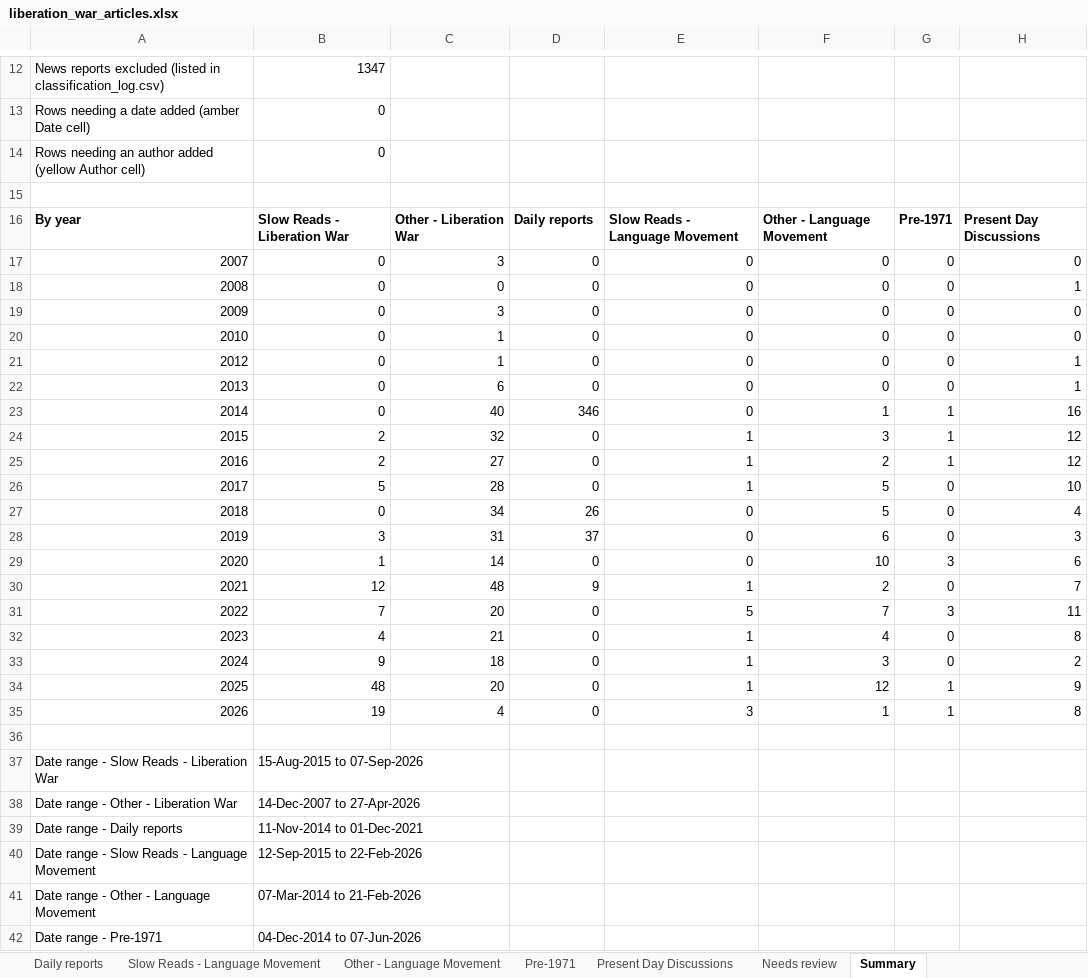
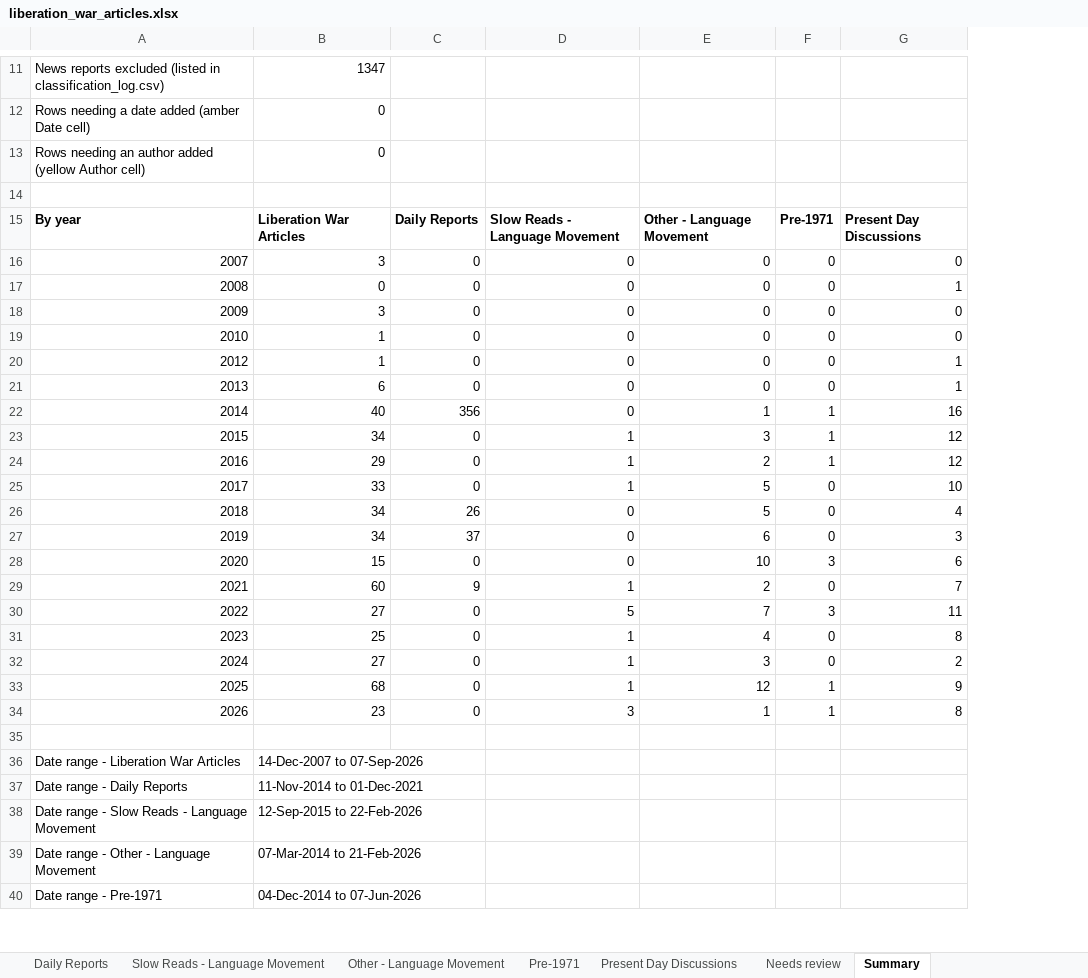
Before and after one commit to tdsplus/daily-star-liberation-war, an Excel workbook: liberation_war_articles.xlsx, sheet Summary, drawn as a sheet; only a part is shown, gaps mark what is left out; values as stored, in another font and other column widths than the file's, no borders; removed rows and columns are numbered as before the commit, all else as after; the diff covers the shown part only; the diff names each change by its address in the sheet, - before the commit and + after, or states it on an @@ line.

```diff
--- a/liberation_war_articles.xlsx (sheet Summary)
+++ b/liberation_war_articles.xlsx (sheet Summary)
-sheet tab: Daily reports
-column C, rows 16-35: Other - Liberation War | 3 | 0 | 3 | 1 | 1 | 6 | 40 | 32 | 27 | 28 | 34 | 31 | 14 | 48 | 20 | 21 | 18 | 20 | 4
-B15: Slow Reads - Liberation War
+B15: Liberation War Articles
-C15: Daily reports
+C15: Daily Reports
-B16: 0
+B16: 3
-B18: 0
+B18: 3
-B19:B20: 0
+B19:B20: 1
-B21: 0
+B21: 6
-B22: 0
+B22: 40
-C22: 346
+C22: 356
-B23: 2
+B23: 34
-B24: 2
+B24: 29
-B25: 5
+B25: 33
-B26: 0
+B26: 34
-B27: 3
+B27: 34
-B28: 1
+B28: 15
-B29: 12
+B29: 60
-B30: 7
+B30: 27
-B31: 4
+B31: 25
-B32: 9
+B32: 27
-B33: 48
+B33: 68
-B34: 19
+B34: 23
-row 37: Date range - Slow Reads - Liberation War | 15-Aug-2015 to 07-Sep-2026
-A36: Date range - Other - Liberation War
+A36: Date range - Liberation War Articles
-B36: 14-Dec-2007 to 27-Apr-2026
+B36: 14-Dec-2007 to 07-Sep-2026
-A37: Date range - Daily reports
+A37: Date range - Daily Reports
```
Also changed, not shown: 2 added rows, 3 removed rows and 3 edited cells elsewhere in this sheet, sheet Daily Reports, sheet Liberation War Articles, sheet Needs review, other sheet tabs, 5 other files.
